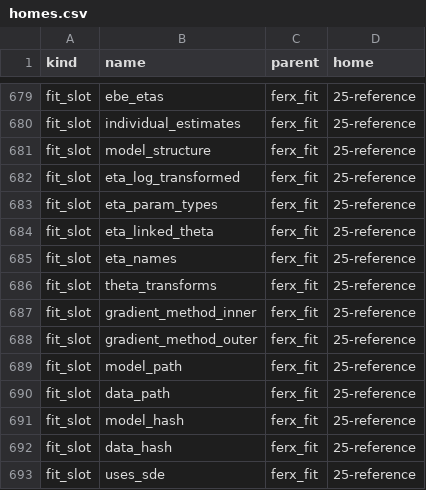
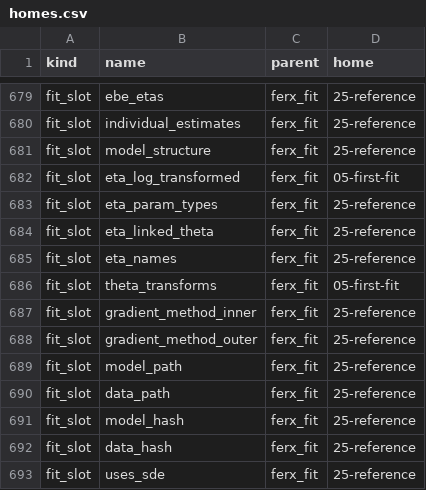
Before and after one commit to FeRx-NLME/ferx-book, a CSV file: tools/homes.csv, drawn as a sheet; only a part is shown, gaps mark what is left out.

```diff
--- a/tools/homes.csv
+++ b/tools/homes.csv
@@ -681,3 +681,3 @@
 "fit_slot","model_structure","ferx_fit","25-reference"
-"fit_slot","eta_log_transformed","ferx_fit","25-reference"
+"fit_slot","eta_log_transformed","ferx_fit","05-first-fit"
 "fit_slot","eta_param_types","ferx_fit","25-reference"
@@ -685,3 +685,3 @@
 "fit_slot","eta_names","ferx_fit","25-reference"
-"fit_slot","theta_transforms","ferx_fit","25-reference"
+"fit_slot","theta_transforms","ferx_fit","05-first-fit"
 "fit_slot","gradient_method_inner","ferx_fit","25-reference"
```
Also changed, not shown: 2 other files.
